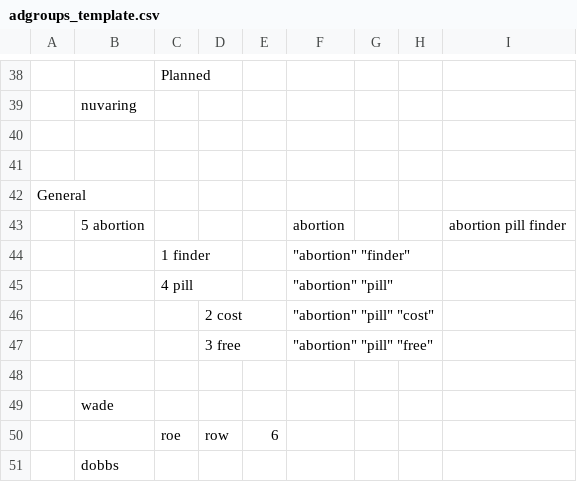
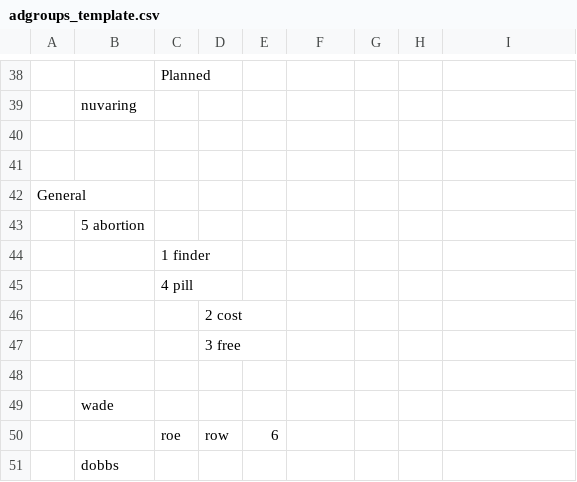
Before and after one commit to ericl16384/keyword-analysis, a CSV file: adgroups_template.csv, drawn as a sheet; only a part is shown, gaps mark what is left out; removed rows and columns are numbered as before the commit, all else as after; the diff names each change by its address in the sheet, - before the commit and + after, or states it on an @@ line.

Commit message:
parsed template

```diff
--- a/adgroups_template.csv
+++ b/adgroups_template.csv
-row 43:  | 5 abortion |  |  |  | abortion |  |  | abortion pill finder
-row 44:  |  | 1 finder |  |  | "abortion" "finder"
-row 45:  |  | 4 pill |  |  | "abortion" "pill"
-row 46:  |  |  | 2 cost |  | "abortion" "pill" "cost"
-row 47:  |  |  | 3 free |  | "abortion" "pill" "free"
+row 43:  | 5 abortion
+row 44:  |  | 1 finder
+row 45:  |  | 4 pill
+row 46:  |  |  | 2 cost
+row 47:  |  |  | 3 free
```
Also changed, not shown: 2 other files.
